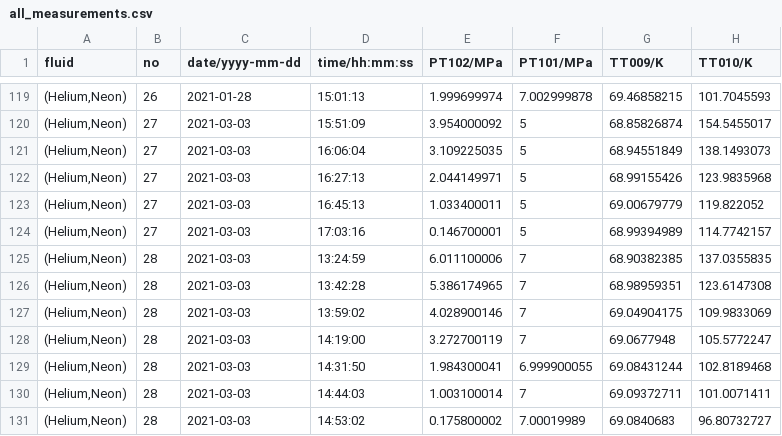
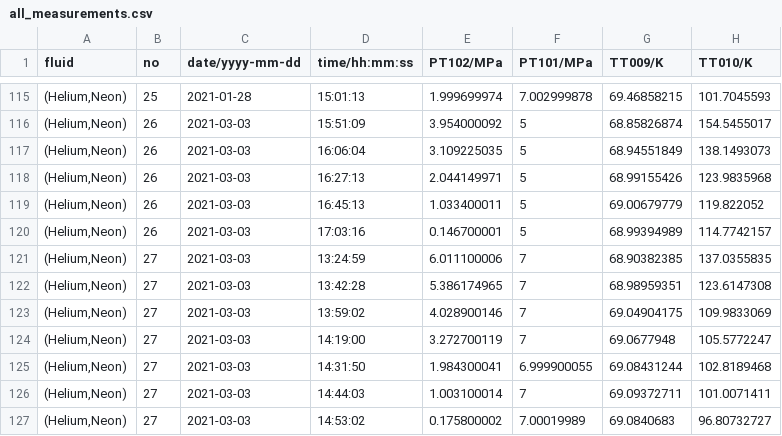
Before and after one commit to jaktk/cryo-jt, a CSV file: data/all_measurements.csv, drawn as a sheet; only a part is shown, gaps mark what is left out; addresses are those after the commit; the diff covers the shown part only; the diff names each change by its address in the sheet, - before the commit and + after, or states it on an @@ line.

Commit message:
remove bad isenthalp

```diff
--- a/data/all_measurements.csv
+++ b/data/all_measurements.csv
-B115 (no): 26
+B115 (no): 25
-B116:B120 (no): 27
+B116:B120 (no): 26
-B121:B127 (no): 28
+B121:B127 (no): 27
```
Also changed, not shown: 4 removed rows and 23 edited cells elsewhere in this file.
